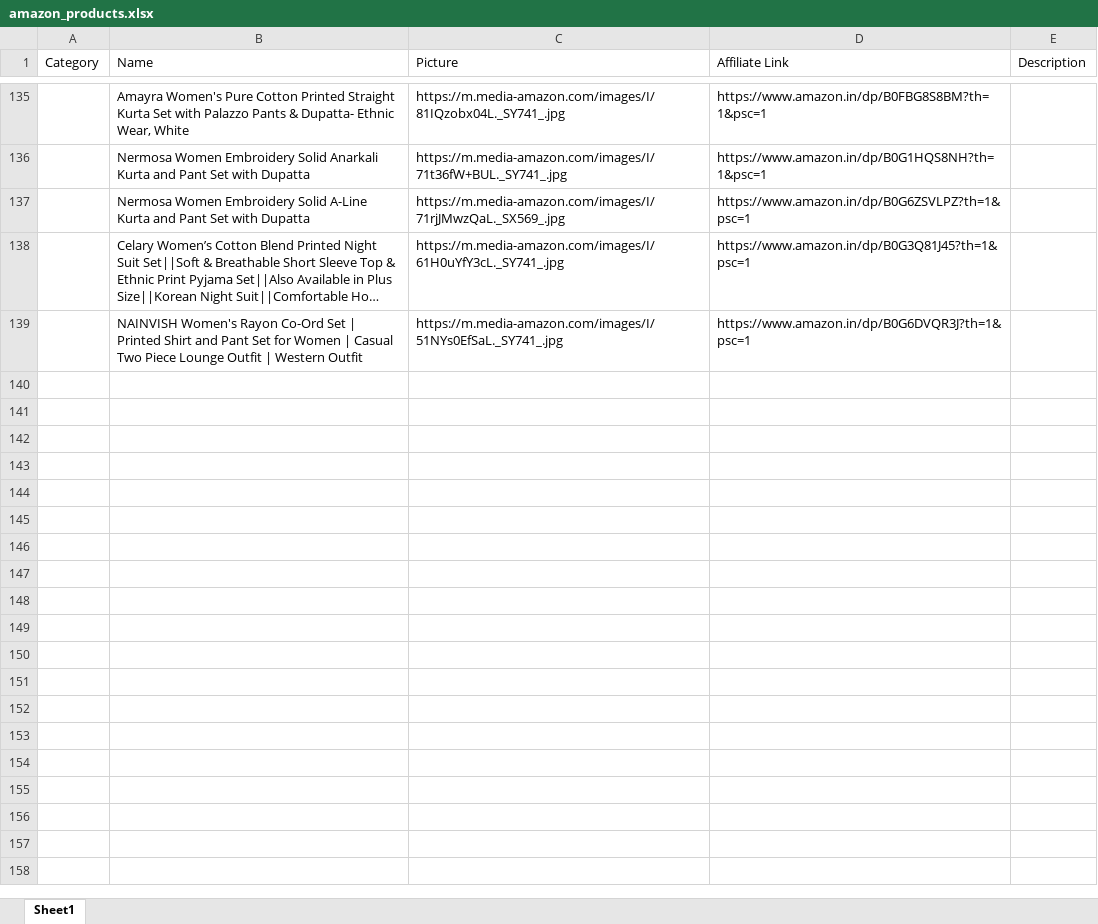
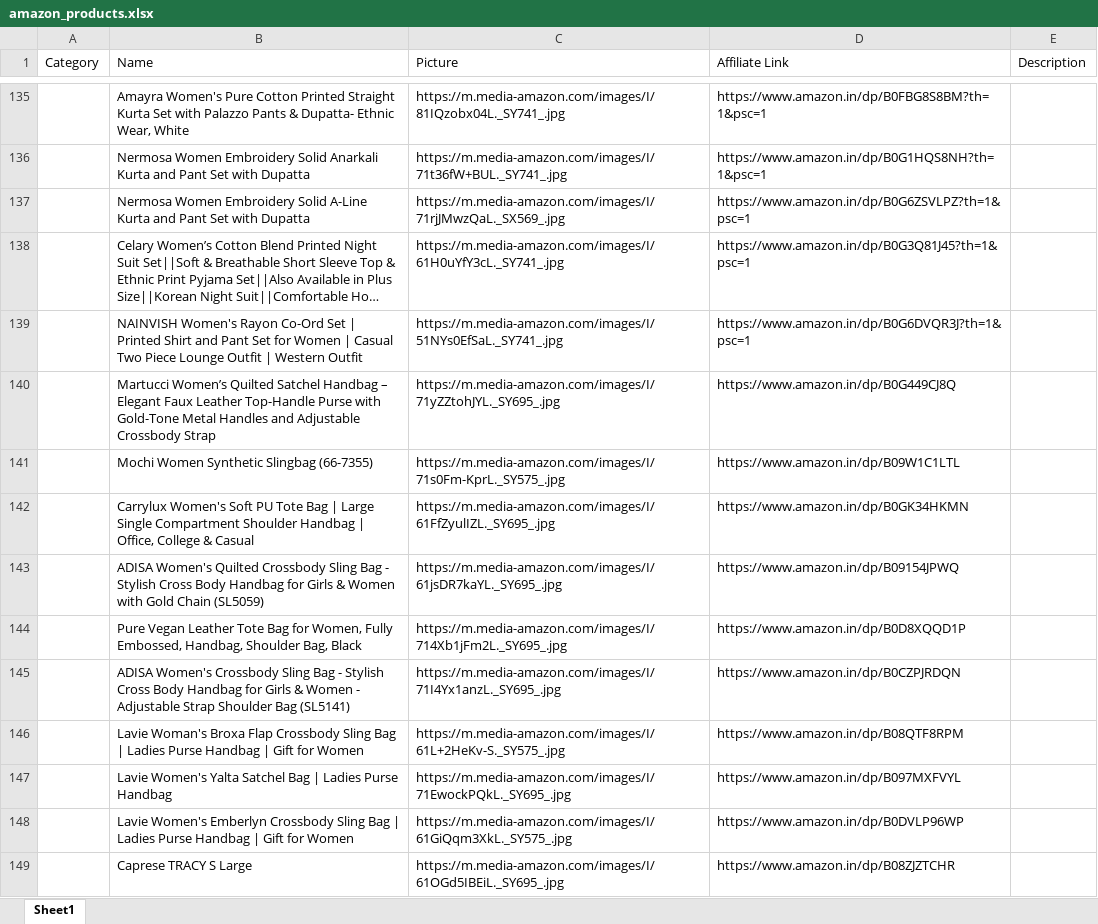
Before and after one commit to Revanth1310/amazon_to_pintrest, an Excel workbook: data/amazon_products.xlsx, sheet Sheet1, drawn as a sheet; only a part is shown, gaps mark what is left out; long unchanged cells end in …; values as stored, in another font and other column widths than the file's, no borders; the diff covers the shown part only; the diff names each change by its address in the sheet, - before the commit and + after, or states it on an @@ line.

```diff
--- a/data/amazon_products.xlsx (sheet Sheet1)
+++ b/data/amazon_products.xlsx (sheet Sheet1)
+row 140:  | Martucci Women’s Quilted Satchel Handbag – Elegant Faux Leather Top-Handle Purse with Gold-Tone Metal Handles and Adjustable Crossbody Strap | https://m.media-amazon.com/images/I/71yZZtohJYL._SY695_.jpg | https://www.amazon.in/dp/B0G449CJ8Q
+row 141:  | Mochi Women Synthetic Slingbag (66-7355) | https://m.media-amazon.com/images/I/71s0Fm-KprL._SY575_.jpg | https://www.amazon.in/dp/B09W1C1LTL
+row 142:  | Carrylux Women's Soft PU Tote Bag | Large Single Compartment Shoulder Handbag | Office, College & Casual | https://m.media-amazon.com/images/I/61FfZyulIZL._SY695_.jpg | https://www.amazon.in/dp/B0GK34HKMN
+row 143:  | ADISA Women's Quilted Crossbody Sling Bag - Stylish Cross Body Handbag for Girls & Women with Gold Chain (SL5059) | https://m.media-amazon.com/images/I/61jsDR7kaYL._SY695_.jpg | https://www.amazon.in/dp/B09154JPWQ
+row 144:  | Pure Vegan Leather Tote Bag for Women, Fully Embossed, Handbag, Shoulder Bag, Black | https://m.media-amazon.com/images/I/714Xb1jFm2L._SY695_.jpg | https://www.amazon.in/dp/B0D8XQQD1P
+row 145:  | ADISA Women's Crossbody Sling Bag - Stylish Cross Body Handbag for Girls & Women - Adjustable Strap Shoulder Bag (SL5141) | https://m.media-amazon.com/images/I/71I4Yx1anzL._SY695_.jpg | https://www.amazon.in/dp/B0CZPJRDQN
+row 146:  | Lavie Woman's Broxa Flap Crossbody Sling Bag | Ladies Purse Handbag | Gift for Women | https://m.media-amazon.com/images/I/61L+2HeKv-S._SY575_.jpg | https://www.amazon.in/dp/B08QTF8RPM
+row 147:  | Lavie Women's Yalta Satchel Bag | Ladies Purse Handbag | https://m.media-amazon.com/images/I/71EwockPQkL._SY695_.jpg | https://www.amazon.in/dp/B097MXFVYL
+row 148:  | Lavie Women's Emberlyn Crossbody Sling Bag | Ladies Purse Handbag | Gift for Women | https://m.media-amazon.com/images/I/61GiQqm3XkL._SY575_.jpg | https://www.amazon.in/dp/B0DVLP96WP
+row 149:  | Caprese TRACY S Large | https://m.media-amazon.com/images/I/61OGd5IBEiL._SY695_.jpg | https://www.amazon.in/dp/B08ZJZTCHR
```
Also changed, not shown: 10 added rows elsewhere in this sheet.
